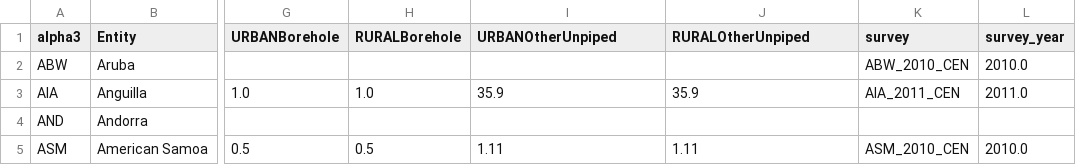
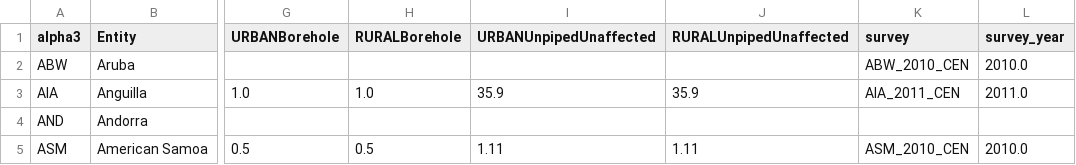
Before and after one commit to allfed/water-access, a CSV file: data/original_data/researched_source_breakdown.csv, drawn as a sheet; only a part is shown, gaps mark what is left out; the diff names each change by its address in the sheet, - before the commit and + after, or states it on an @@ line.

```diff
--- a/data/original_data/researched_source_breakdown.csv
+++ b/data/original_data/researched_source_breakdown.csv
-I1: URBANOtherUnpiped
+I1: URBANUnpipedUnaffected
-J1: RURALOtherUnpiped
+J1: RURALUnpipedUnaffected
```
Also changed, not shown: data/processed/merged_data.csv, data/processed/semi-processed/jmp_source_breakdown_latest.csv, 8 other files.
